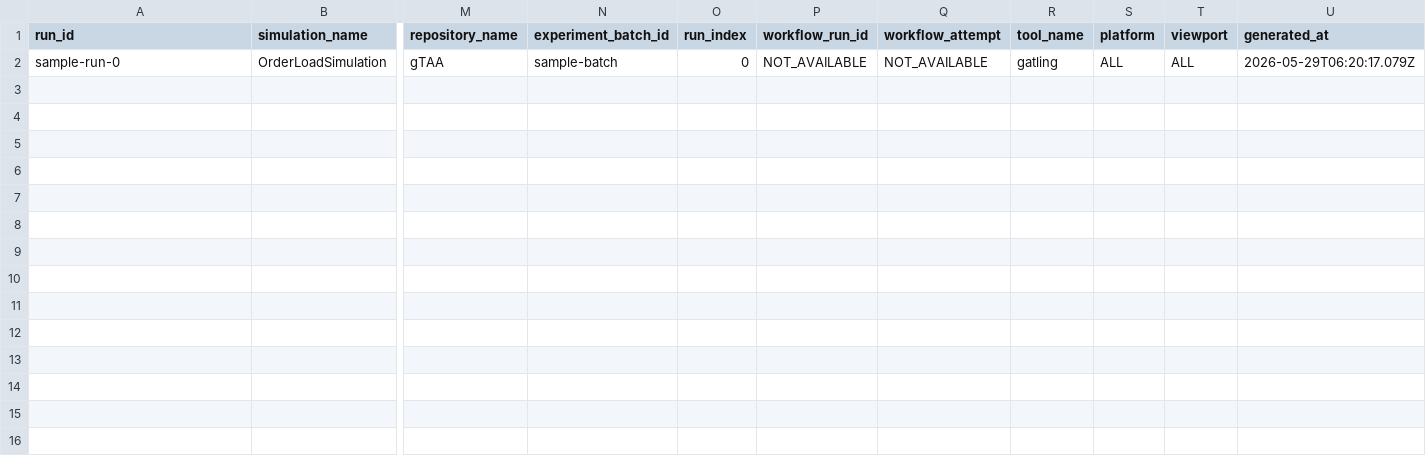
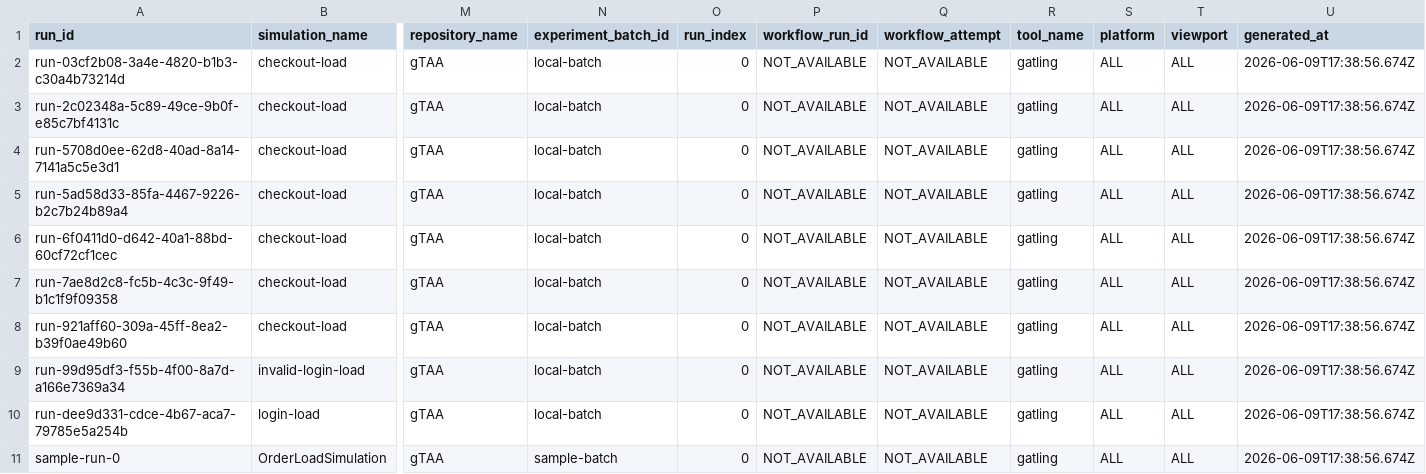
Before and after one commit to gsanchezm/gTAA, a CSV file: metrics/processed/performance_summary.csv, drawn as a sheet; only a part is shown, gaps mark what is left out; addresses are those after the commit; rows hold the shown columns only; the diff names each change by its address in the sheet, - before the commit and + after, or states it on an @@ line.

```diff
--- a/metrics/processed/performance_summary.csv
+++ b/metrics/processed/performance_summary.csv
+row 2: run-03cf2b08-3a4e-4820-b1b3-c30a4b73214d | checkout-load | gTAA | local-batch | 0 | NOT_AVAILABLE | NOT_AVAILABLE | gatling | ALL | ALL | 2026-06-09T17:38:56.674Z
+row 3: run-2c02348a-5c89-49ce-9b0f-e85c7bf4131c | checkout-load | gTAA | local-batch | 0 | NOT_AVAILABLE | NOT_AVAILABLE | gatling | ALL | ALL | 2026-06-09T17:38:56.674Z
+row 4: run-5708d0ee-62d8-40ad-8a14-7141a5c5e3d1 | checkout-load | gTAA | local-batch | 0 | NOT_AVAILABLE | NOT_AVAILABLE | gatling | ALL | ALL | 2026-06-09T17:38:56.674Z
+row 5: run-5ad58d33-85fa-4467-9226-b2c7b24b89a4 | checkout-load | gTAA | local-batch | 0 | NOT_AVAILABLE | NOT_AVAILABLE | gatling | ALL | ALL | 2026-06-09T17:38:56.674Z
+row 6: run-6f0411d0-d642-40a1-88bd-60cf72cf1cec | checkout-load | gTAA | local-batch | 0 | NOT_AVAILABLE | NOT_AVAILABLE | gatling | ALL | ALL | 2026-06-09T17:38:56.674Z
+row 7: run-7ae8d2c8-fc5b-4c3c-9f49-b1c1f9f09358 | checkout-load | gTAA | local-batch | 0 | NOT_AVAILABLE | NOT_AVAILABLE | gatling | ALL | ALL | 2026-06-09T17:38:56.674Z
+row 8: run-921aff60-309a-45ff-8ea2-b39f0ae49b60 | checkout-load | gTAA | local-batch | 0 | NOT_AVAILABLE | NOT_AVAILABLE | gatling | ALL | ALL | 2026-06-09T17:38:56.674Z
+row 9: run-99d95df3-f55b-4f00-8a7d-a166e7369a34 | invalid-login-load | gTAA | local-batch | 0 | NOT_AVAILABLE | NOT_AVAILABLE | gatling | ALL | ALL | 2026-06-09T17:38:56.674Z
+row 10: run-dee9d331-cdce-4b67-aca7-79785e5a254b | login-load | gTAA | local-batch | 0 | NOT_AVAILABLE | NOT_AVAILABLE | gatling | ALL | ALL | 2026-06-09T17:38:56.674Z
-U11 (generated_at): 2026-05-29T06:20:17.079Z
+U11 (generated_at): 2026-06-09T17:38:56.674Z
```
Also changed, not shown: metrics/processed/failure_buckets.csv, metrics/processed/platform_coverage_matrix.csv, 9 other files.
